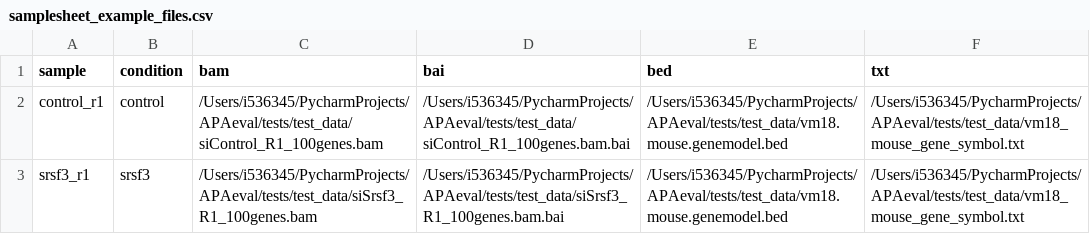
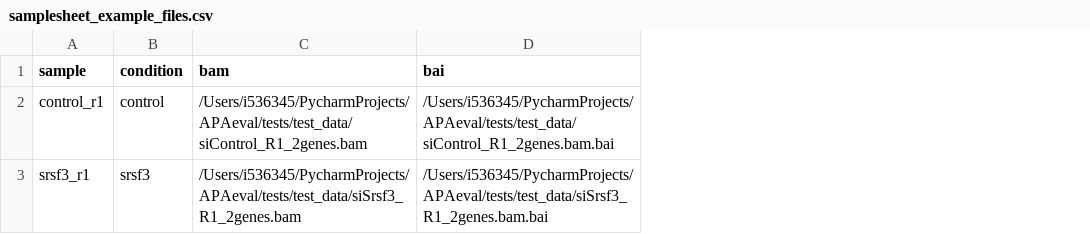
Before and after one commit to iRNA-COSI/APAeval, a CSV file: execution_workflows/DaPars/samplesheet_example_files.csv, drawn as a sheet; the diff names each change by its address in the sheet, - before the commit and + after, or states it on an @@ line.

```diff
--- a/execution_workflows/DaPars/samplesheet_example_files.csv
+++ b/execution_workflows/DaPars/samplesheet_example_files.csv
-column E (bed), rows 2-3: /Users/i536345/PycharmProjects/APAeval/tests/test_data/vm18.mouse.genemodel.bed | /Users/i536345/PycharmProjects/APAeval/tests/test_data/vm18.mouse.genemodel.bed
-column F (txt), rows 2-3: /Users/i536345/PycharmProjects/APAeval/tests/test_data/vm18_mouse_gene_symbol.txt | /Users/i536345/PycharmProjects/APAeval/tests/test_data/vm18_mouse_gene_symbol.txt
-C2 (bam): /Users/i536345/PycharmProjects/APAeval/tests/test_data/siControl_R1_100genes.bam
+C2 (bam): /Users/i536345/PycharmProjects/APAeval/tests/test_data/siControl_R1_2genes.bam
-D2 (bai): /Users/i536345/PycharmProjects/APAeval/tests/test_data/siControl_R1_100genes.bam.bai
+D2 (bai): /Users/i536345/PycharmProjects/APAeval/tests/test_data/siControl_R1_2genes.bam.bai
-C3 (bam): /Users/i536345/PycharmProjects/APAeval/tests/test_data/siSrsf3_R1_100genes.bam
+C3 (bam): /Users/i536345/PycharmProjects/APAeval/tests/test_data/siSrsf3_R1_2genes.bam
-D3 (bai): /Users/i536345/PycharmProjects/APAeval/tests/test_data/siSrsf3_R1_100genes.bam.bai
+D3 (bai): /Users/i536345/PycharmProjects/APAeval/tests/test_data/siSrsf3_R1_2genes.bam.bai
```
Also changed, not shown: 11 other files.
